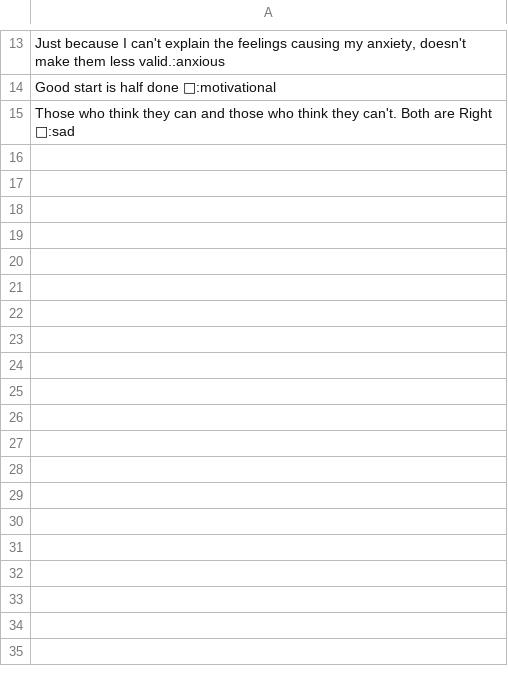
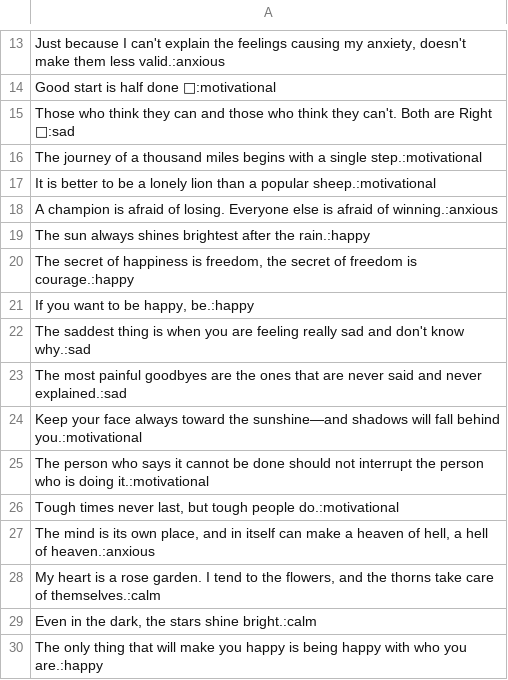
Before and after one commit to Adarsh0248/MoodMate, a CSV file: quotes.csv, drawn as a sheet; only a part is shown, gaps mark what is left out.

Commit message:
added more quotes in quotes.csv

```diff
--- a/quotes.csv
+++ b/quotes.csv
@@ -15 +15,16 @@
 "Those who think they can and those who think they can't. Both are Right 🥶":sad
+"The journey of a thousand miles begins with a single step.":motivational
+"It is better to be a lonely lion than a popular sheep.":motivational
+"A champion is afraid of losing. Everyone else is afraid of winning.":anxious
+"The sun always shines brightest after the rain.":happy
+"The secret of happiness is freedom, the secret of freedom is courage.":happy
+"If you want to be happy, be.":happy
+"The saddest thing is when you are feeling really sad and don't know why.":sad
+"The most painful goodbyes are the ones that are never said and never explained.":sad
+"Keep your face always toward the sunshine—and shadows will fall behind you.":motivational
+"The person who says it cannot be done should not interrupt the person who is doing it.":motivational
+"Tough times never last, but tough people do.":motivational
+"The mind is its own place, and in itself can make a heaven of hell, a hell of heaven.":anxious
+"My heart is a rose garden. I tend to the flowers, and the thorns take care of themselves.":calm
+"Even in the dark, the stars shine bright.":calm
+"The only thing that will make you happy is being happy with who you are.":happy
```
